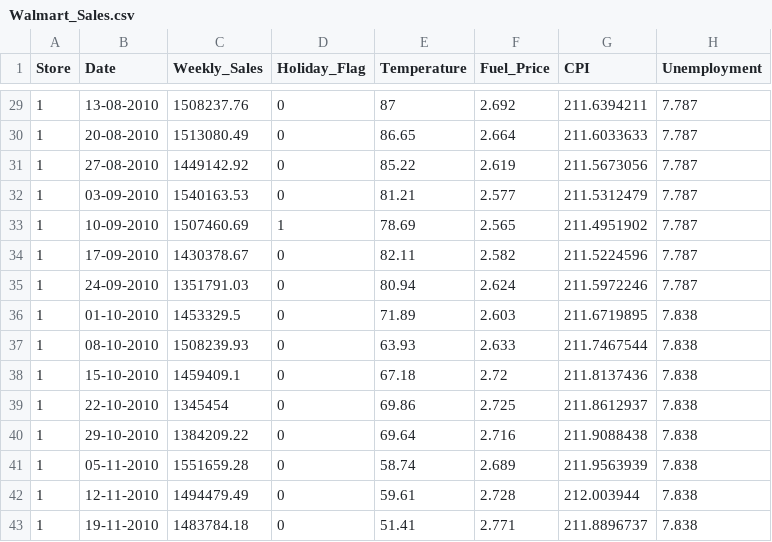
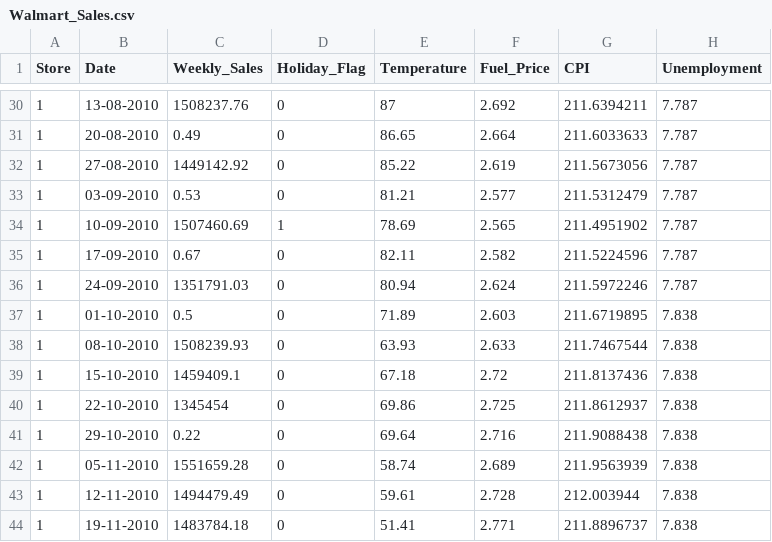
Before and after one commit to ZiadiSafouene/ppflow, a CSV file: data/Walmart_Sales.csv, drawn as a sheet; only a part is shown, gaps mark what is left out; the diff covers the shown part only.

```diff
--- a/data/Walmart_Sales.csv
+++ b/data/Walmart_Sales.csv
@@ -29,9 +30,9 @@ Store,Date,Weekly_Sales,Holiday_Flag,Temperature,Fuel_Price,CPI,Unemployment
 1,13-08-2010,1508237.76,0,87,2.692,211.6394211,7.787
-1,20-08-2010,1513080.49,0,86.65,2.664,211.6033633,7.787
+1,20-08-2010,0.49,0,86.65,2.664,211.6033633,7.787
 1,27-08-2010,1449142.92,0,85.22,2.619,211.5673056,7.787
-1,03-09-2010,1540163.53,0,81.21,2.577,211.5312479,7.787
+1,03-09-2010,0.53,0,81.21,2.577,211.5312479,7.787
 1,10-09-2010,1507460.69,1,78.69,2.565,211.4951902,7.787
-1,17-09-2010,1430378.67,0,82.11,2.582,211.5224596,7.787
+1,17-09-2010,0.67,0,82.11,2.582,211.5224596,7.787
 1,24-09-2010,1351791.03,0,80.94,2.624,211.5972246,7.787
-1,01-10-2010,1453329.5,0,71.89,2.603,211.6719895,7.838
+1,01-10-2010,0.5,0,71.89,2.603,211.6719895,7.838
 1,08-10-2010,1508239.93,0,63.93,2.633,211.7467544,7.838
@@ -39,3 +40,3 @@ Store,Date,Weekly_Sales,Holiday_Flag,Temperature,Fuel_Price,CPI,Unemployment
 1,22-10-2010,1345454,0,69.86,2.725,211.8612937,7.838
-1,29-10-2010,1384209.22,0,69.64,2.716,211.9088438,7.838
+1,29-10-2010,0.22,0,69.64,2.716,211.9088438,7.838
 1,05-11-2010,1551659.28,0,58.74,2.689,211.9563939,7.838
```
Also changed, not shown: 2 added rows, 1 removed row and 16 edited cells elsewhere in this file, 6 other files.
